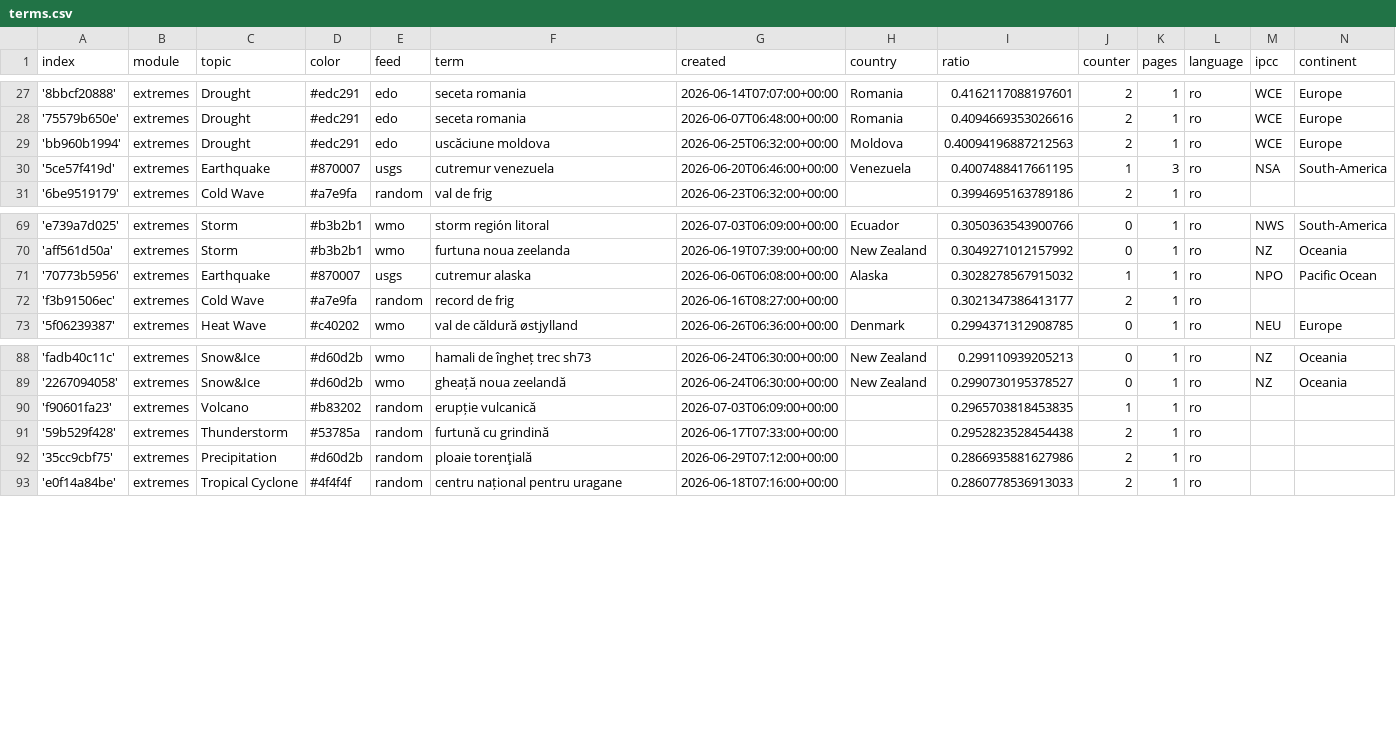
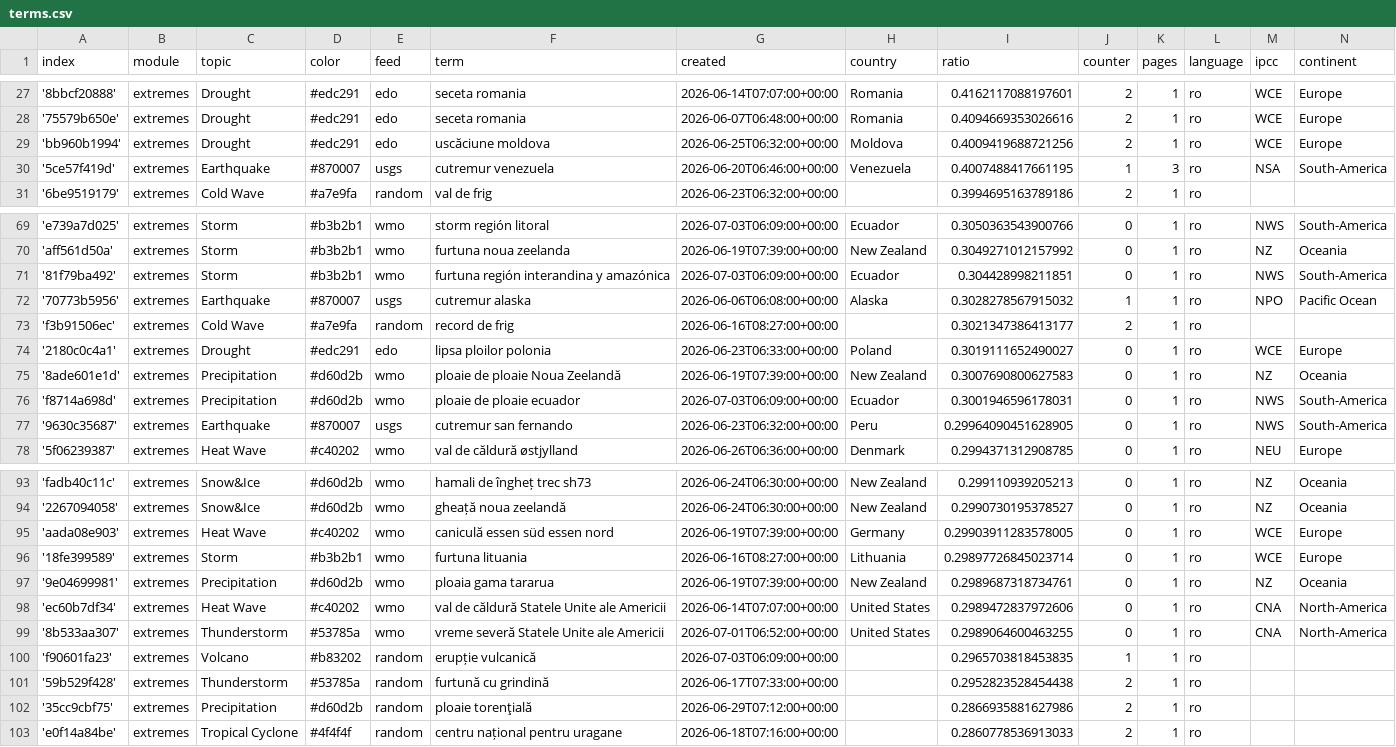
Before and after one commit to TinoH91news/romanianExtremes, a CSV file: terms.csv, drawn as a sheet; only a part is shown, gaps mark what is left out.

Commit message:
Commit from GitHub Actions (import:0.0)

```diff
--- a/terms.csv
+++ b/terms.csv
@@ -28,3 +28,3 @@ index,module,topic,color,feed,term,created,country,ratio,counter,pages,language,
 '75579b650e',extremes,Drought,#edc291,edo,seceta romania,2026-06-07T06:48:00+00:00,Romania,0.4094669353026616,2,1,ro,WCE,Europe
-'bb960b1994',extremes,Drought,#edc291,edo,uscăciune moldova,2026-06-25T06:32:00+00:00,Moldova,0.40094196887212563,2,1,ro,WCE,Europe
+'bb960b1994',extremes,Drought,#edc291,edo,uscăciune moldova,2026-06-25T06:32:00+00:00,Moldova,0.4009419688721256,2,1,ro,WCE,Europe
 '5ce57f419d',extremes,Earthquake,#870007,usgs,cutremur venezuela,2026-06-20T06:46:00+00:00,Venezuela,0.4007488417661195,1,3,ro,NSA,South-America
@@ -70,4 +70,9 @@ index,module,topic,color,feed,term,created,country,ratio,counter,pages,language,
 'aff561d50a',extremes,Storm,#b3b2b1,wmo,furtuna noua zeelanda,2026-06-19T07:39:00+00:00,New Zealand,0.3049271012157992,0,1,ro,NZ,Oceania
+'81f79ba492',extremes,Storm,#b3b2b1,wmo,furtuna región interandina y amazónica,2026-07-03T06:09:00+00:00,Ecuador,0.304428998211851,0,1,ro,NWS,South-America
 '70773b5956',extremes,Earthquake,#870007,usgs,cutremur alaska,2026-06-06T06:08:00+00:00,Alaska,0.3028278567915032,1,1,ro,NPO,Pacific Ocean
 'f3b91506ec',extremes,Cold Wave,#a7e9fa,random,record de frig,2026-06-16T08:27:00+00:00,,0.3021347386413177,2,1,ro,,
+'2180c0c4a1',extremes,Drought,#edc291,edo,lipsa ploilor polonia,2026-06-23T06:33:00+00:00,Poland,0.3019111652490027,0,1,ro,WCE,Europe
+'8ade601e1d',extremes,Precipitation,#d60d2b,wmo,ploaie de ploaie Noua Zeelandă,2026-06-19T07:39:00+00:00,New Zealand,0.3007690800627583,0,1,ro,NZ,Oceania
+'f8714a698d',extremes,Precipitation,#d60d2b,wmo,ploaie de ploaie ecuador,2026-07-03T06:09:00+00:00,Ecuador,0.3001946596178031,0,1,ro,NWS,South-America
+'9630c35687',extremes,Earthquake,#870007,usgs,cutremur san fernando,2026-06-23T06:32:00+00:00,Peru,0.29964090451628905,0,1,ro,NWS,South-America
 '5f06239387',extremes,Heat Wave,#c40202,wmo,val de căldură østjylland,2026-06-26T06:36:00+00:00,Denmark,0.2994371312908785,0,1,ro,NEU,Europe
@@ -89,2 +94,7 @@ index,module,topic,color,feed,term,created,country,ratio,counter,pages,language,
 '2267094058',extremes,Snow&Ice,#d60d2b,wmo,gheață noua zeelandă,2026-06-24T06:30:00+00:00,New Zealand,0.2990730195378527,0,1,ro,NZ,Oceania
+'aada08e903',extremes,Heat Wave,#c40202,wmo,caniculă essen süd essen nord,2026-06-19T07:39:00+00:00,Germany,0.29903911283578005,0,1,ro,WCE,Europe
+'18fe399589',extremes,Storm,#b3b2b1,wmo,furtuna lituania,2026-06-16T08:27:00+00:00,Lithuania,0.29897726845023714,0,1,ro,WCE,Europe
+'9e04699981',extremes,Precipitation,#d60d2b,wmo,ploaia gama tararua,2026-06-19T07:39:00+00:00,New Zealand,0.2989687318734761,0,1,ro,NZ,Oceania
+'ec60b7df34',extremes,Heat Wave,#c40202,wmo,val de căldură Statele Unite ale Americii,2026-06-14T07:07:00+00:00,United States,0.2989472837972606,0,1,ro,CNA,North-America
+'8b533aa307',extremes,Thunderstorm,#53785a,wmo,vreme severă Statele Unite ale Americii,2026-07-01T06:52:00+00:00,United States,0.2989064600463255,0,1,ro,CNA,North-America
 'f90601fa23',extremes,Volcano,#b83202,random,erupție vulcanică,2026-07-03T06:09:00+00:00,,0.2965703818453835,1,1,ro,,
```
